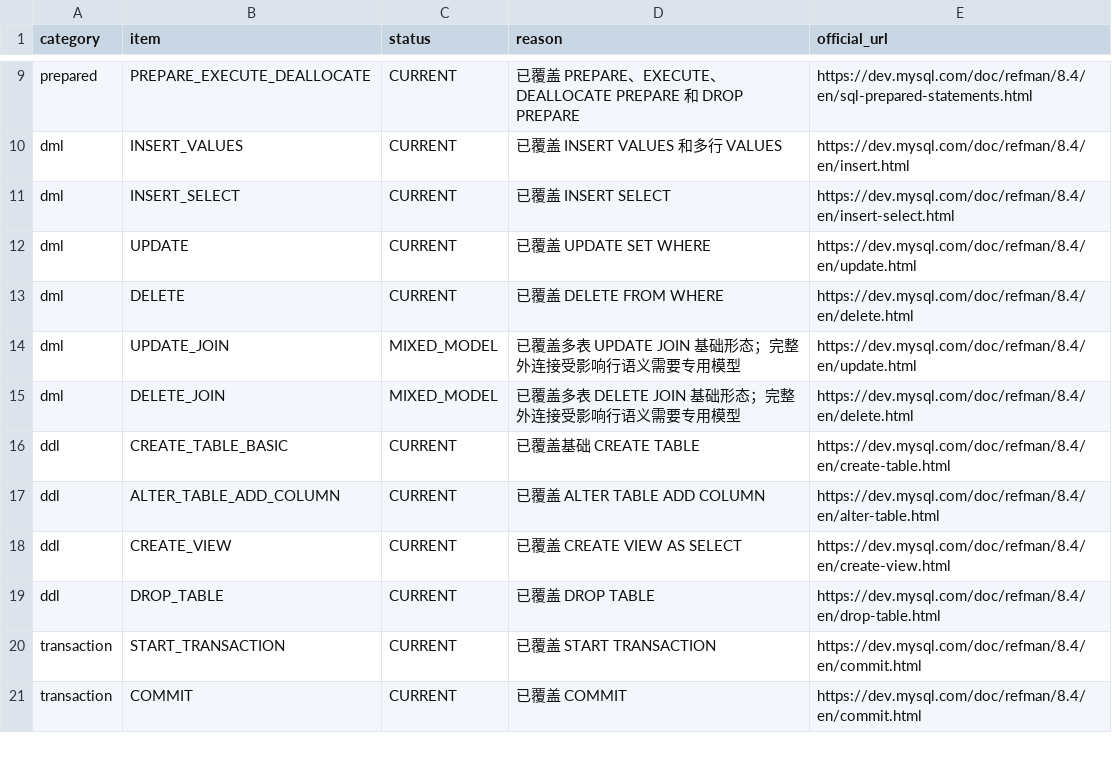
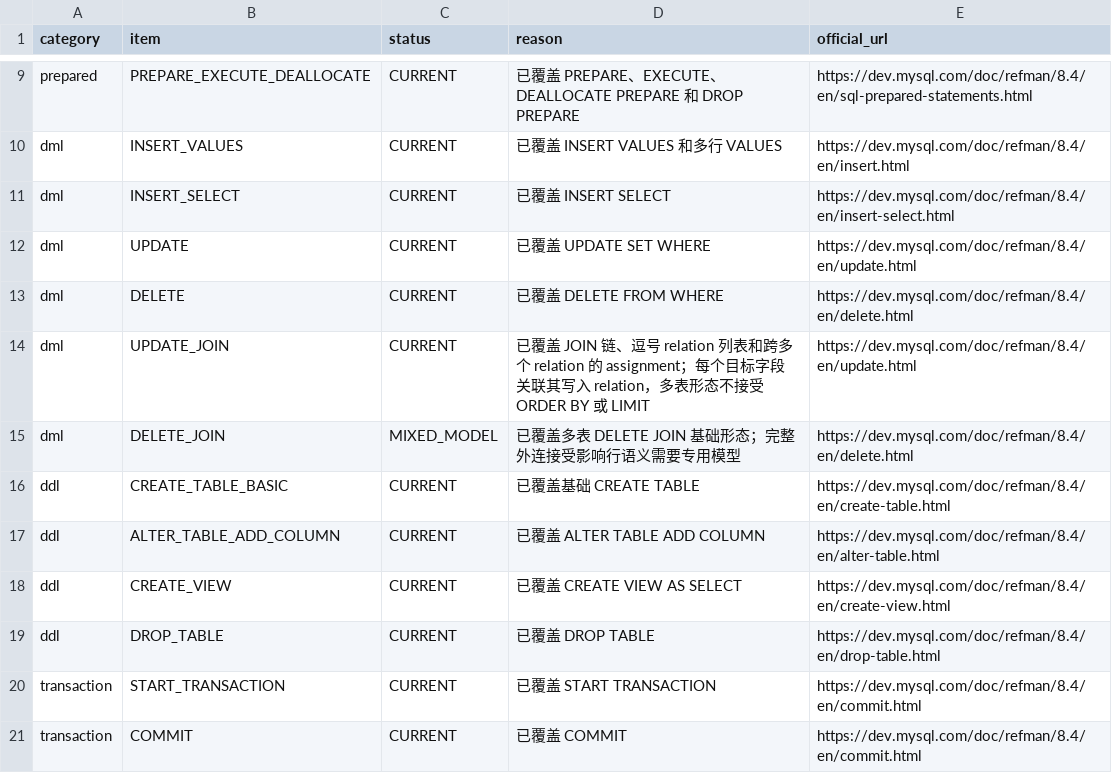
Before and after one commit to gnohub/sqlparser, a CSV file: doc/mysql_official_syntax_coverage.csv, drawn as a sheet; only a part is shown, gaps mark what is left out.

```diff
--- a/doc/mysql_official_syntax_coverage.csv
+++ b/doc/mysql_official_syntax_coverage.csv
@@ -13,3 +13,3 @@ dml,UPDATE,CURRENT,已覆盖 UPDATE SET WHERE,https://dev.mysql.com/doc/refman/8
 dml,DELETE,CURRENT,已覆盖 DELETE FROM WHERE,https://dev.mysql.com/doc/refman/8.4/en/delete.html
-dml,UPDATE_JOIN,MIXED_MODEL,已覆盖多表 UPDATE JOIN 基础形态；完整外连接受影响行语义需要专用模型,https://dev.mysql.com/doc/refman/8.4/en/update.html
+dml,UPDATE_JOIN,CURRENT,"已覆盖 JOIN 链、逗号 relation 列表和跨多个 relation 的 assignment；每个目标字段关联其写入 relation，多表形态不接受 ORDER BY 或 LIMIT",https://dev.mysql.com/doc/refman/8.4/en/update.html
 dml,DELETE_JOIN,MIXED_MODEL,已覆盖多表 DELETE JOIN 基础形态；完整外连接受影响行语义需要专用模型,https://dev.mysql.com/doc/refman/8.4/en/delete.html
```
Also changed, not shown: doc/dameng_official_syntax_coverage.csv, doc/dialect_coverage.csv, 44 other files.
